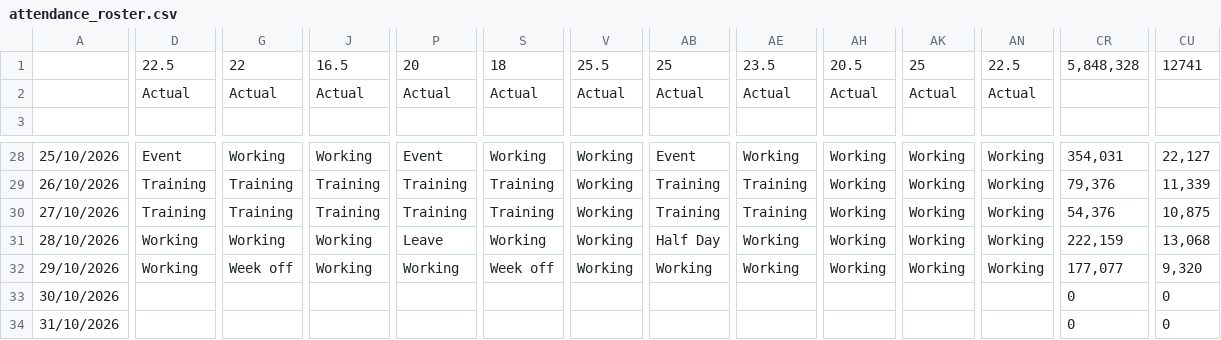
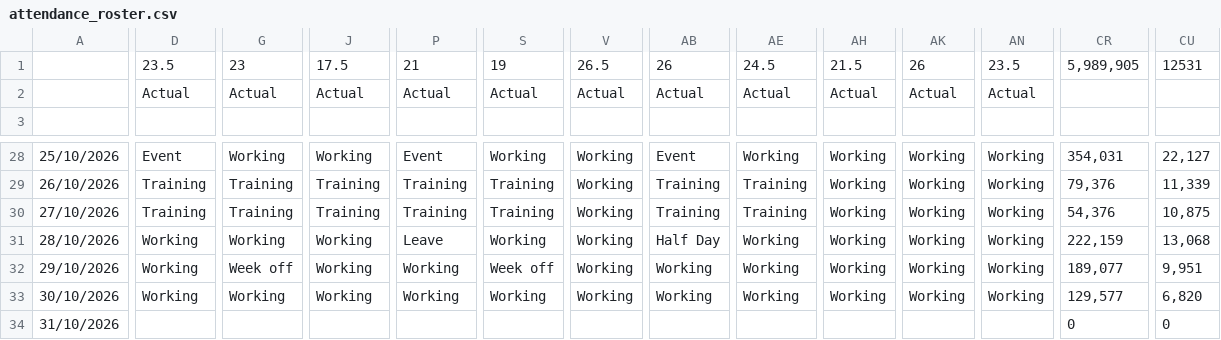
Before and after one commit to Amankr0402/Daily-Sales-Revenue-Report, a CSV file: data/attendance_roster.csv, drawn as a sheet; only a part is shown, gaps mark what is left out; the diff covers the shown part only; the diff names each change by its address in the sheet, - before the commit and + after, or states it on an @@ line.

```diff
--- a/data/attendance_roster.csv
+++ b/data/attendance_roster.csv
-D1: 22.5
+D1: 23.5
-G1: 22
+G1: 23
-J1: 16.5
+J1: 17.5
-P1: 20
+P1: 21
-S1: 18
+S1: 19
-V1: 25.5
+V1: 26.5
-AB1: 25
+AB1: 26
-AE1: 23.5
+AE1: 24.5
-AH1: 20.5
+AH1: 21.5
-AK1: 25
+AK1: 26
-AN1: 22.5
+AN1: 23.5
-CR1: 5,848,328
+CR1: 5,989,905
-CU1: 12741
+CU1: 12531
-CR32: 177,077
+CR32: 189,077
-CU32: 9,320
+CU32: 9,951
-D33: (empty)
+D33: Working
-G33: (empty)
+G33: Working
-J33: (empty)
+J33: Working
-P33: (empty)
+P33: Working
-S33: (empty)
+S33: Working
-V33: (empty)
+V33: Working
-AB33: (empty)
+AB33: Working
-AE33: (empty)
+AE33: Working
-AH33: (empty)
+AH33: Working
-AK33: (empty)
+AK33: Working
-AN33: (empty)
+AN33: Working
-CR33: 0
+CR33: 129,577
-CU33: 0
+CU33: 6,820
```
Also changed, not shown: 31 edited cells elsewhere in this file, data/new_users_delivery_status_details.csv, data/secondary_sales_sheet.csv, 32 other files.
